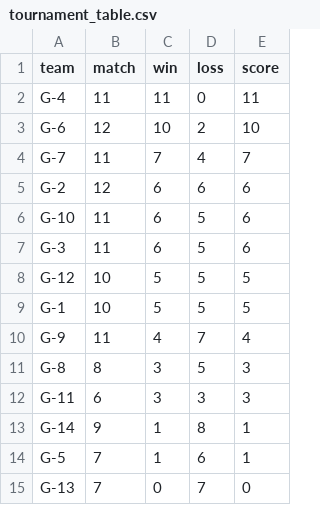
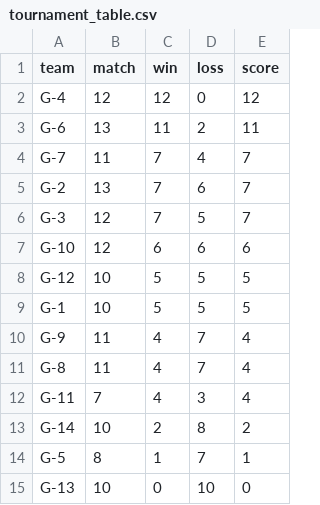
Before and after one commit to ketnas/file, a CSV file: tournament_table.csv, drawn as a sheet.

```diff
--- a/tournament_table.csv
+++ b/tournament_table.csv
@@ -1,8 +1,8 @@
 team,match,win,loss,score
-G-4,11,11,0,11
-G-6,12,10,2,10
+G-4,12,12,0,12
+G-6,13,11,2,11
 G-7,11,7,4,7
-G-2,12,6,6,6
-G-10,11,6,5,6
-G-3,11,6,5,6
+G-2,13,7,6,7
+G-3,12,7,5,7
+G-10,12,6,6,6
 G-12,10,5,5,5
@@ -10,6 +10,6 @@ G-1,10,5,5,5
 G-9,11,4,7,4
-G-8,8,3,5,3
-G-11,6,3,3,3
-G-14,9,1,8,1
-G-5,7,1,6,1
-G-13,7,0,7,0
+G-8,11,4,7,4
+G-11,7,4,3,4
+G-14,10,2,8,2
+G-5,8,1,7,1
+G-13,10,0,10,0
```
Also changed, not shown: tournament_list.csv.
